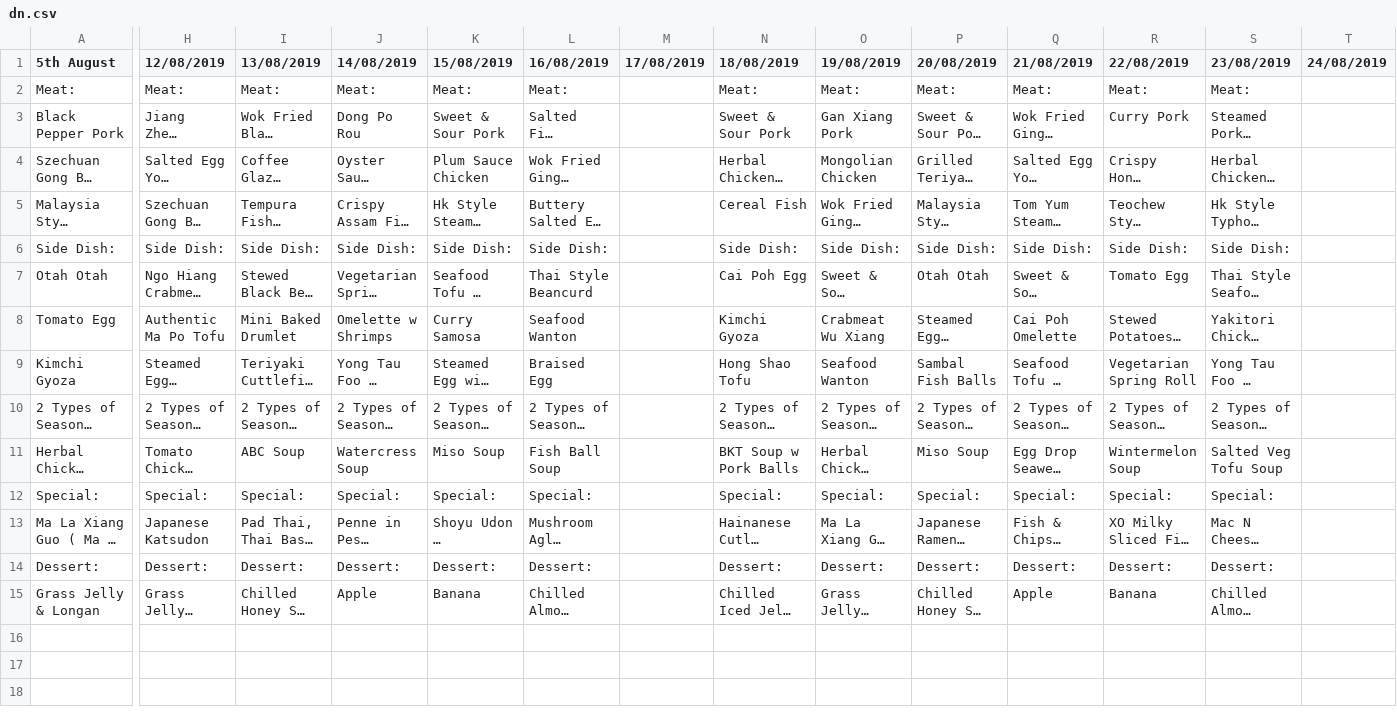
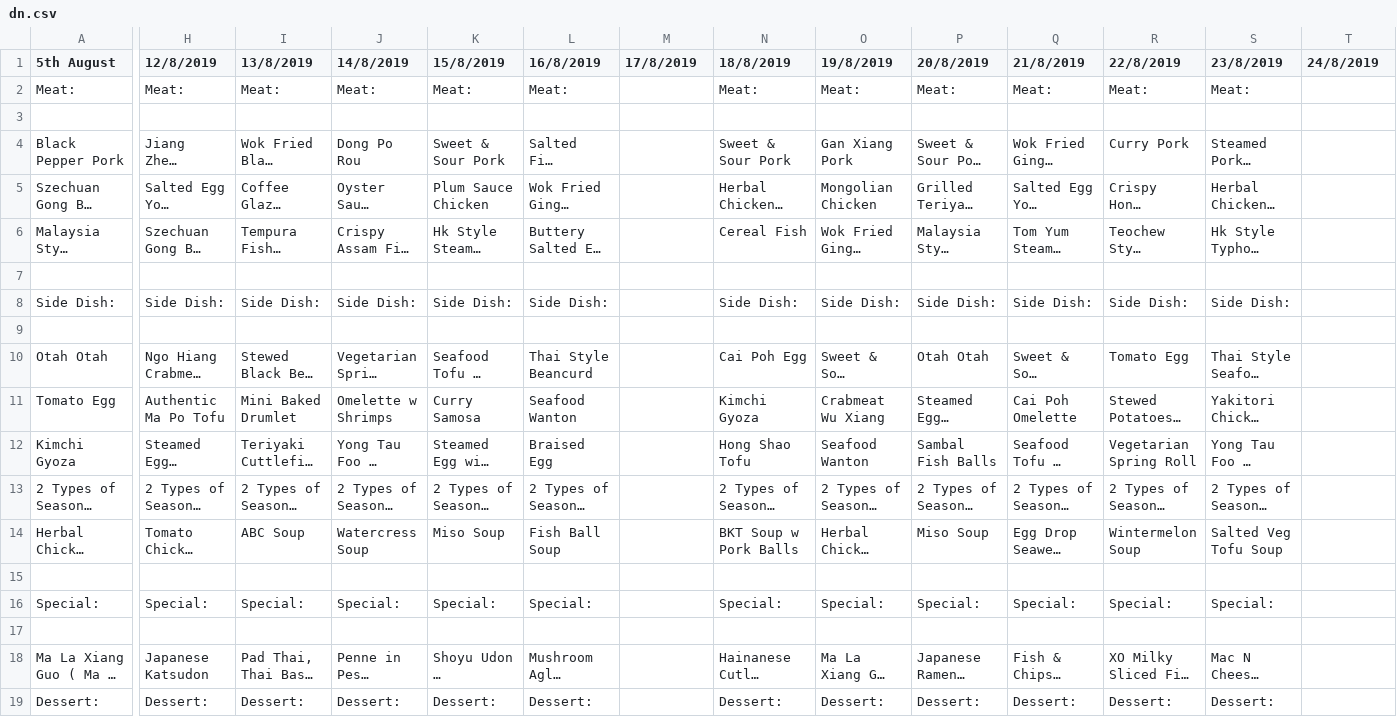
Before and after one commit to isbobby/eusofftelebot, a CSV file: src/dn.csv, drawn as a sheet; only a part is shown, gaps mark what is left out; the shorter side is filled out with more unchanged rows; long unchanged cells end in …; rows hold the shown columns only; the diff covers the shown part only; the diff names each change by its address in the sheet, - before the commit and + after, or states it on an @@ line.

Commit message:
Added spacing to dinner menu

```diff
--- a/src/dn.csv
+++ b/src/dn.csv
-H1: 12/08/2019
+H1: 12/8/2019
-I1: 13/08/2019
+I1: 13/8/2019
-J1: 14/08/2019
+J1: 14/8/2019
-K1: 15/08/2019
+K1: 15/8/2019
-L1: 16/08/2019
+L1: 16/8/2019
-M1: 17/08/2019
+M1: 17/8/2019
-N1: 18/08/2019
+N1: 18/8/2019
-O1: 19/08/2019
+O1: 19/8/2019
-P1: 20/08/2019
+P1: 20/8/2019
-Q1: 21/08/2019
+Q1: 21/8/2019
-R1: 22/08/2019
+R1: 22/8/2019
-S1: 23/08/2019
+S1: 23/8/2019
-T1: 24/08/2019
+T1: 24/8/2019
+row 3: (empty)
+row 7: (empty)
+row 9: (empty)
+row 15: (empty)
+row 17: (empty)
```
Also changed, not shown: 7 edited cells elsewhere in this file.
